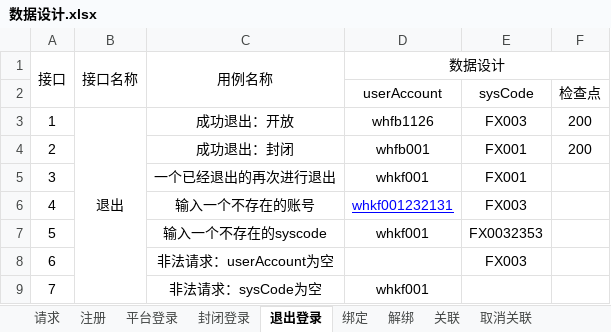
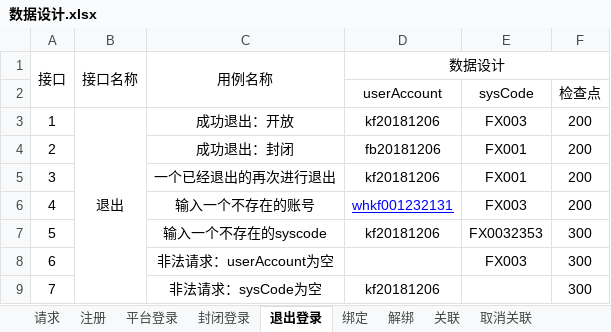
Before and after one commit to wanhui1994/Ucenter, an Excel workbook: file/数据设计.xlsx, sheet 退出登录, drawn as a sheet; values as stored, in another font and other column widths than the file's, no borders; the diff names each change by its address in the sheet, - before the commit and + after, or states it on an @@ line.

```diff
--- a/file/数据设计.xlsx (sheet 退出登录)
+++ b/file/数据设计.xlsx (sheet 退出登录)
-D3 (数据设计): whfb1126
+D3 (数据设计): kf20181206
-D4 (数据设计): whfb001
+D4 (数据设计): fb20181206
-D5 (数据设计): whkf001
+D5 (数据设计): kf20181206
-F5:F6: (empty)
+F5:F6: 200
-D7 (数据设计): whkf001
+D7 (数据设计): kf20181206
-F7:F9: (empty)
+F7:F9: 300
-D9 (数据设计): whkf001
+D9 (数据设计): kf20181206
```
Also changed, not shown: sheet 非登录用户信息, sheet 找回密码, sheet 修改密码, sheet 请求, 11 other files.
